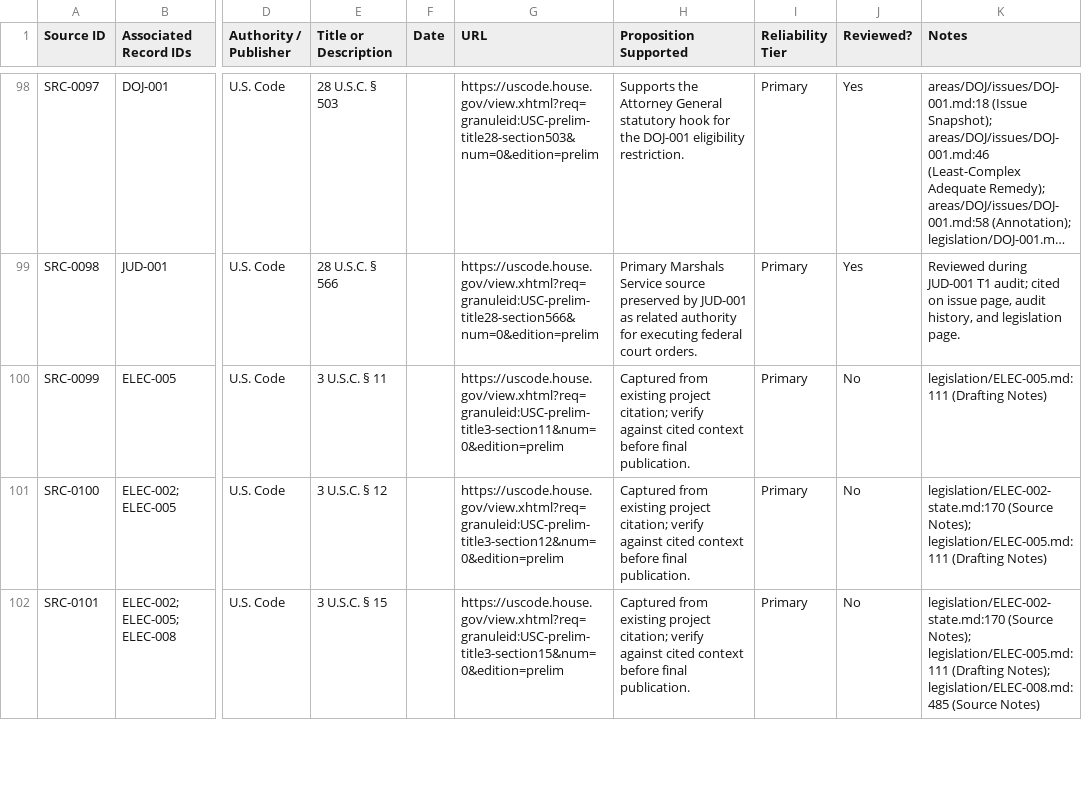
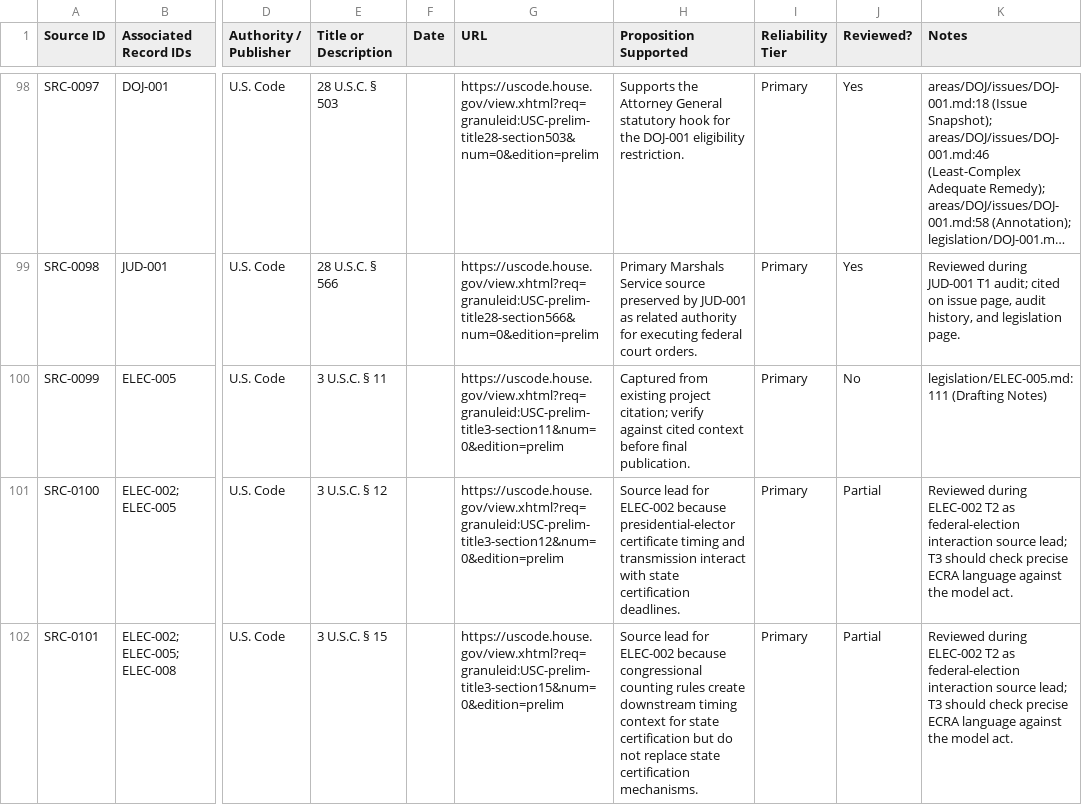
Before and after one commit to Thorncrag/ARRP, a CSV file: inventory/sources.csv, drawn as a sheet; only a part is shown, gaps mark what is left out; long unchanged cells end in …; the diff covers the shown part only; the diff names each change by its address in the sheet, - before the commit and + after, or states it on an @@ line.

Commit message:
Run ELEC-002 T2 audit

```diff
--- a/inventory/sources.csv
+++ b/inventory/sources.csv
-H101 (Proposition Supported): Captured from existing project citation; verify against cited context before final publication.
+H101 (Proposition Supported): Source lead for ELEC-002 because presidential-elector certificate timing and transmission interact with state certification deadlines.
-J101:J102 (Reviewed?): No
+J101:J102 (Reviewed?): Partial
-K101 (Notes): legislation/ELEC-002-state.md:170 (Source Notes); legislation/ELEC-005.md:111 (Drafting Notes)
+K101 (Notes): Reviewed during ELEC-002 T2 as federal-election interaction source lead; T3 should check precise ECRA language against the model act.
-H102 (Proposition Supported): Captured from existing project citation; verify against cited context before final publication.
+H102 (Proposition Supported): Source lead for ELEC-002 because congressional counting rules create downstream timing context for state certification but do not replace state certification mechanisms.
-K102 (Notes): legislation/ELEC-002-state.md:170 (Source Notes); legislation/ELEC-005.md:111 (Drafting Notes); legislation/ELEC-008.md:485 (Source Notes)
+K102 (Notes): Reviewed during ELEC-002 T2 as federal-election interaction source lead; T3 should check precise ECRA language against the model act.
```
Also changed, not shown: 6 edited cells elsewhere in this file, inventory/audits.csv, 3 other files.
